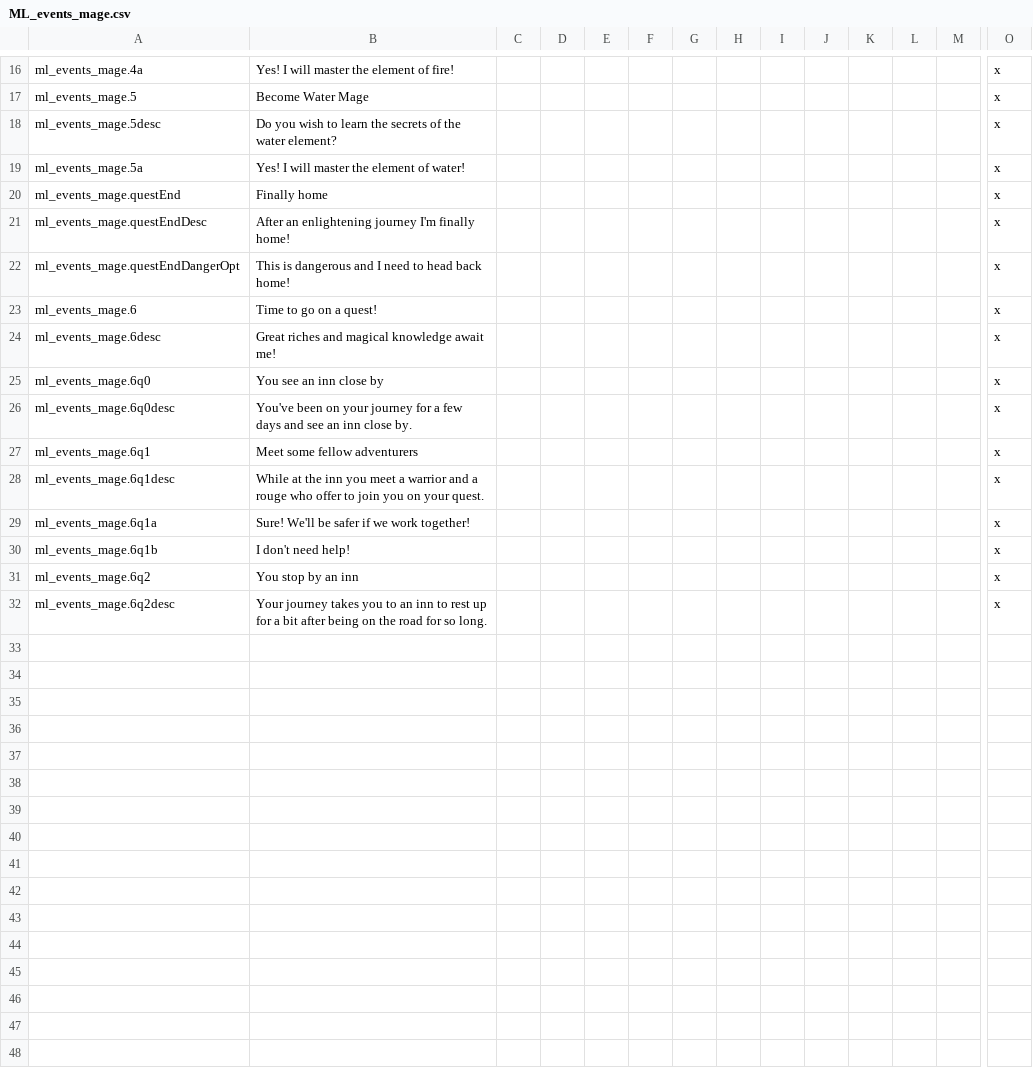
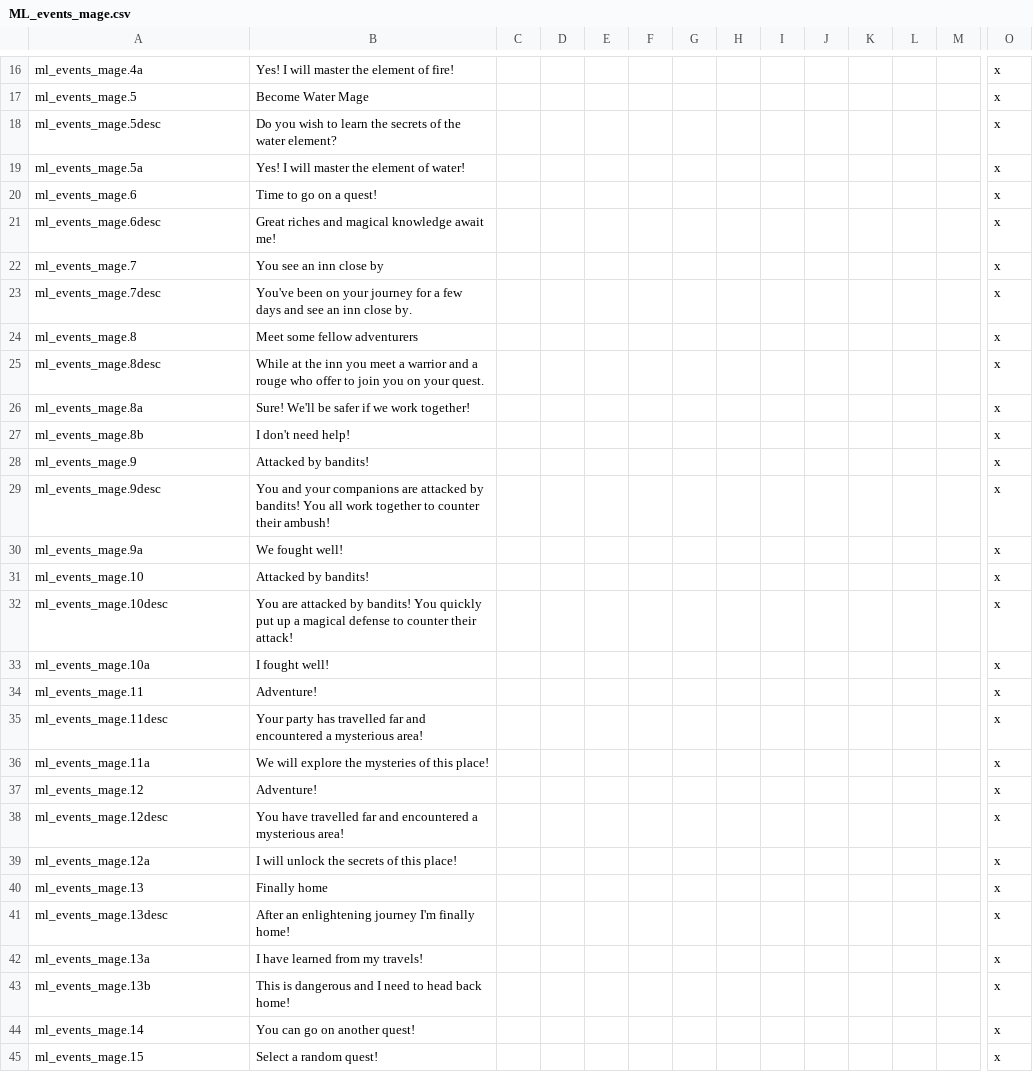
Before and after one commit to NightAvail/MythicLegends, a CSV file: src/mod/localisation/ML_events_mage.csv, drawn as a sheet; only a part is shown, gaps mark what is left out; removed rows and columns are numbered as before the commit, all else as after; rows hold the shown columns only; the diff names each change by its address in the sheet, - before the commit and + after, or states it on an @@ line.

Commit message:
Finished first iteration of mage quests

```diff
--- a/src/mod/localisation/ML_events_mage.csv
+++ b/src/mod/localisation/ML_events_mage.csv
-row 20: ml_events_mage.questEnd | Finally home |  |  |  |  |  |  |  |  |  |  |  | x
-row 21: ml_events_mage.questEndDesc | After an enlightening journey I'm finally home! |  |  |  |  |  |  |  |  |  |  |  | x
-row 22: ml_events_mage.questEndDangerOpt | This is dangerous and I need to head back home! |  |  |  |  |  |  |  |  |  |  |  | x
-A22: ml_events_mage.6q0
+A22: ml_events_mage.7
-A23: ml_events_mage.6q0desc
+A23: ml_events_mage.7desc
-A24: ml_events_mage.6q1
+A24: ml_events_mage.8
-A25: ml_events_mage.6q1desc
+A25: ml_events_mage.8desc
-A26: ml_events_mage.6q1a
+A26: ml_events_mage.8a
-A27: ml_events_mage.6q1b
+A27: ml_events_mage.8b
-A28: ml_events_mage.6q2
+A28: ml_events_mage.9
-B28: You stop by an inn
+B28: Attacked by bandits!
-A29: ml_events_mage.6q2desc
+A29: ml_events_mage.9desc
-B29: Your journey takes you to an inn to rest up for a bit after being on the road for so long.
+B29: You and your companions are attacked by bandits! You all work together to counter their ambush!
+row 30: ml_events_mage.9a | We fought well! |  |  |  |  |  |  |  |  |  |  |  | x
+row 31: ml_events_mage.10 | Attacked by bandits! |  |  |  |  |  |  |  |  |  |  |  | x
+row 32: ml_events_mage.10desc | You are attacked by bandits! You quickly put up a magical defense to counter their attack! |  |  |  |  |  |  |  |  |  |  |  | x
+row 33: ml_events_mage.10a | I fought well! |  |  |  |  |  |  |  |  |  |  |  | x
+row 34: ml_events_mage.11 | Adventure! |  |  |  |  |  |  |  |  |  |  |  | x
+row 35: ml_events_mage.11desc | Your party has travelled far and encountered a mysterious area! |  |  |  |  |  |  |  |  |  |  |  | x
+row 36: ml_events_mage.11a | We will explore the mysteries of this place! |  |  |  |  |  |  |  |  |  |  |  | x
+row 37: ml_events_mage.12 | Adventure! |  |  |  |  |  |  |  |  |  |  |  | x
+row 38: ml_events_mage.12desc | You have travelled far and encountered a mysterious area! |  |  |  |  |  |  |  |  |  |  |  | x
+row 39: ml_events_mage.12a | I will unlock the secrets of this place! |  |  |  |  |  |  |  |  |  |  |  | x
+row 40: ml_events_mage.13 | Finally home |  |  |  |  |  |  |  |  |  |  |  | x
+row 41: ml_events_mage.13desc | After an enlightening journey I'm finally home! |  |  |  |  |  |  |  |  |  |  |  | x
+row 42: ml_events_mage.13a | I have learned from my travels! |  |  |  |  |  |  |  |  |  |  |  | x
+row 43: ml_events_mage.13b | This is dangerous and I need to head back home! |  |  |  |  |  |  |  |  |  |  |  | x
+row 44: ml_events_mage.14 | You can go on another quest! |  |  |  |  |  |  |  |  |  |  |  | x
+row 45: ml_events_mage.15 | Select a random quest! |  |  |  |  |  |  |  |  |  |  |  | x
```
Also changed, not shown: 6 other files.
